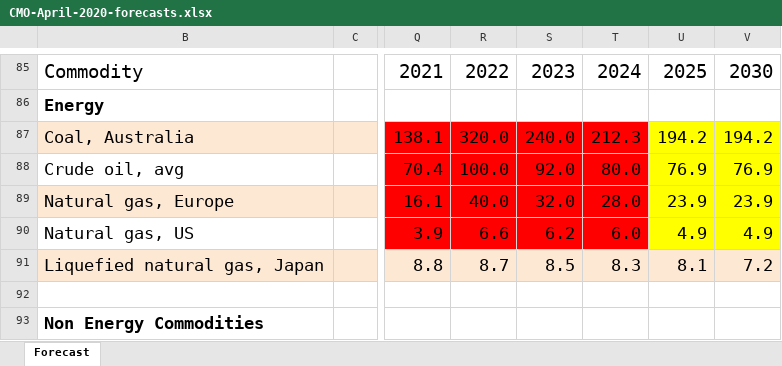
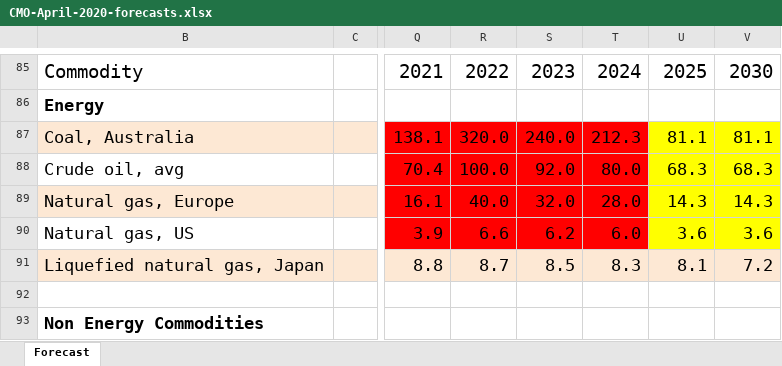
Before and after one commit to OSeMOSYS/osemosys_global, an Excel workbook: resources/data/CMO-April-2020-forecasts.xlsx, sheet Forecast, drawn as a sheet; only a part is shown, gaps mark what is left out; values as stored, in another font and other column widths than the file's, no borders; charts and pictures not drawn; the diff names each change by its address in the sheet, - before the commit and + after, or states it on an @@ line.

Commit message:
Updated data for capacities, costs, and fuel prices

```diff
--- a/resources/data/CMO-April-2020-forecasts.xlsx (sheet Forecast)
+++ b/resources/data/CMO-April-2020-forecasts.xlsx (sheet Forecast)
-U87: 194.2
+U87: 81.1
-V87: 194.2
+V87: 81.1
-U88: 76.9
+U88: 68.3
-V88: 76.9
+V88: 68.3
-U89: 23.9
+U89: 14.3
-V89: 23.9
+V89: 14.3
-U90: 4.9
+U90: 3.6
-V90: 4.9
+V90: 3.6
```
Also changed, not shown: 10 other files.
